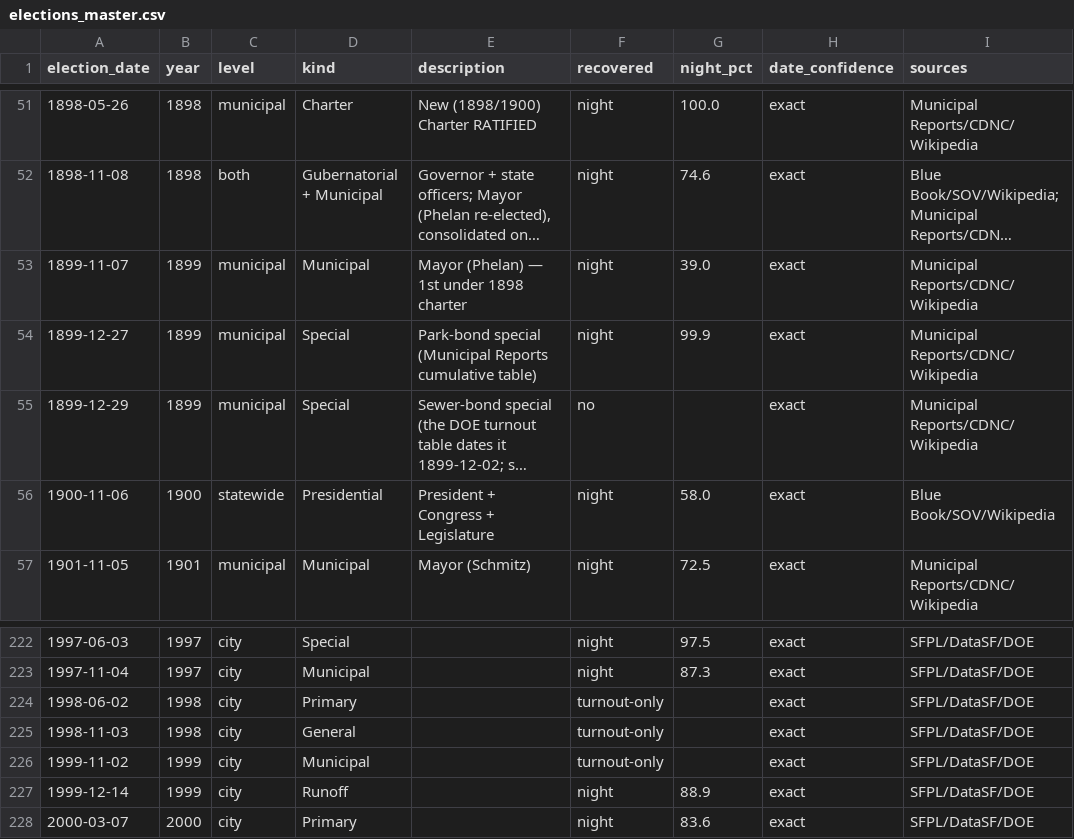
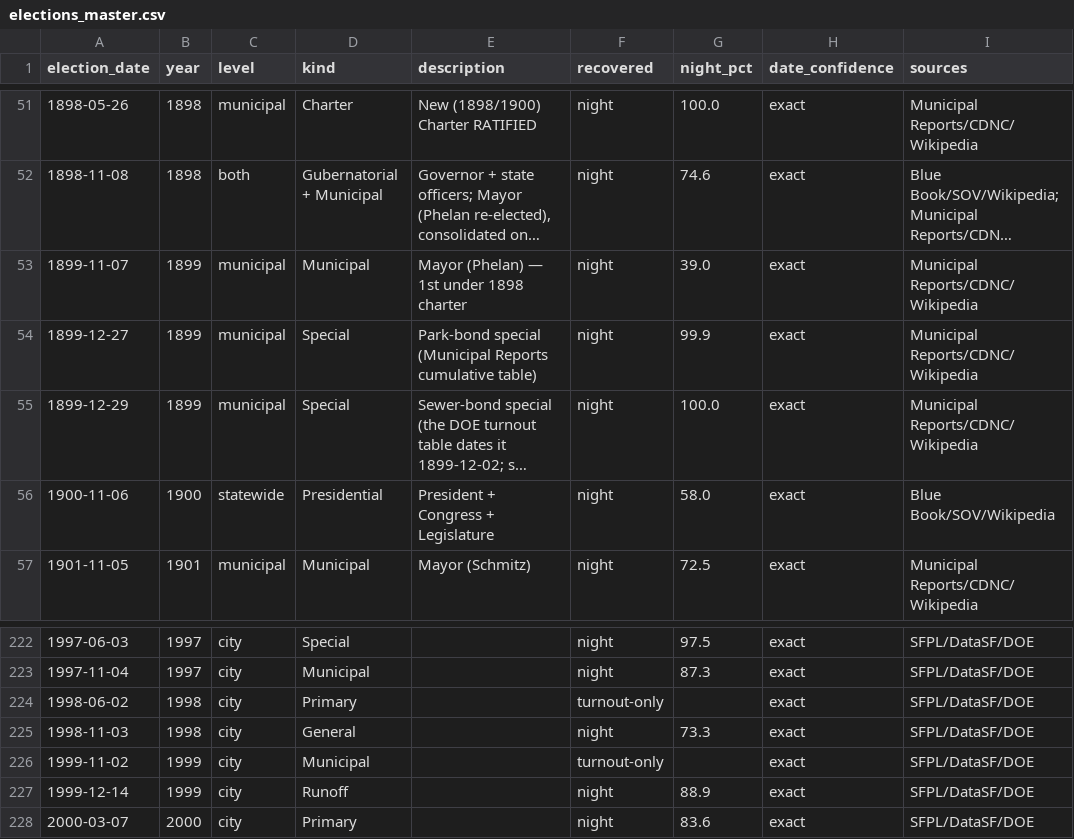
Before and after one commit to Grow-SF/sf-election-historical-counts, a CSV file: data/elections_master.csv, drawn as a sheet; only a part is shown, gaps mark what is left out; long unchanged cells end in …; the diff names each change by its address in the sheet, - before the commit and + after, or states it on an @@ line.

```diff
--- a/data/elections_master.csv
+++ b/data/elections_master.csv
-F55 (recovered): no
+F55 (recovered): night
-G55 (night_pct): (empty)
+G55 (night_pct): 100.0
-F225 (recovered): turnout-only
+F225 (recovered): night
-G225 (night_pct): (empty)
+G225 (night_pct): 73.3
```
Also changed, not shown: data/sf_archival_canvass_points.csv, 8 other files.
